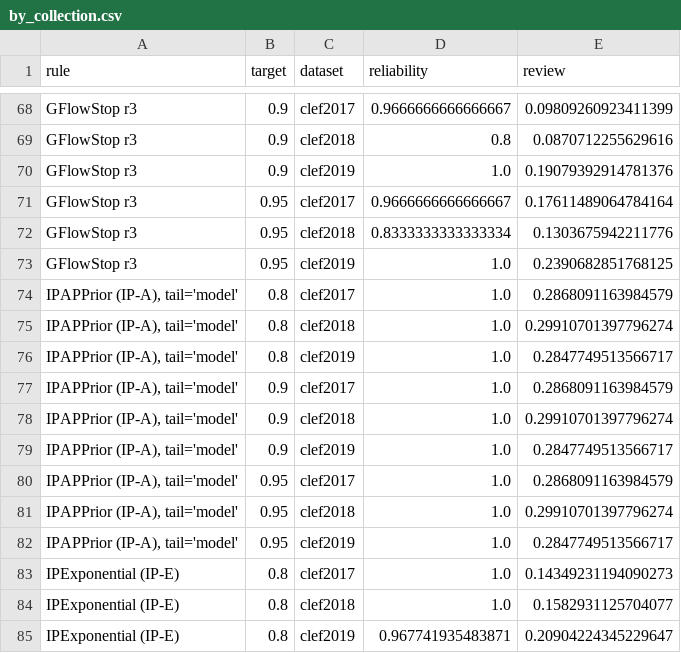
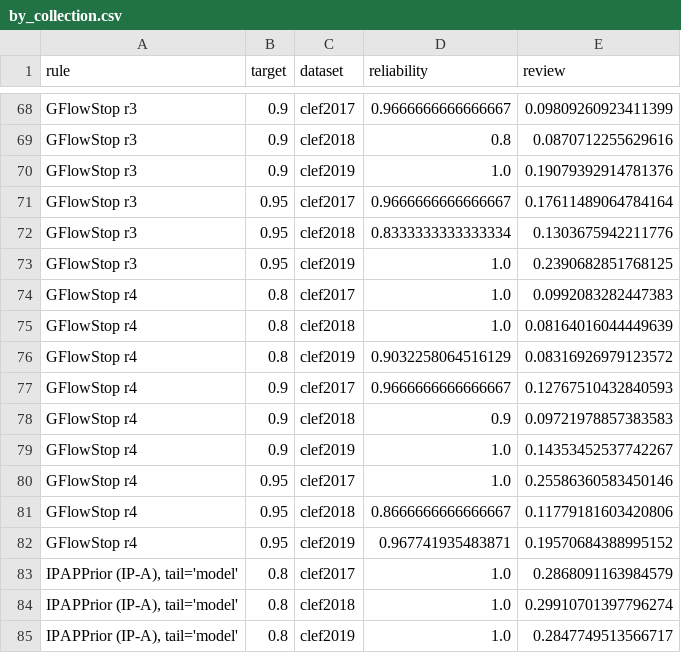
Before and after one commit to afletcher53/GFlowStop, a CSV file: results/flow/compare/by_collection.csv, drawn as a sheet; only a part is shown, gaps mark what is left out; the shorter side is filled out with more unchanged rows.

```diff
--- a/results/flow/compare/by_collection.csv
+++ b/results/flow/compare/by_collection.csv
@@ -73,2 +73,11 @@ GFlowStop r3,0.95,clef2018,0.8333333333333334,0.1303675942211776
 GFlowStop r3,0.95,clef2019,1.0,0.2390682851768125
+GFlowStop r4,0.8,clef2017,1.0,0.0992083282447383
+GFlowStop r4,0.8,clef2018,1.0,0.08164016044449639
+GFlowStop r4,0.8,clef2019,0.9032258064516129,0.08316926979123572
+GFlowStop r4,0.9,clef2017,0.9666666666666667,0.12767510432840593
+GFlowStop r4,0.9,clef2018,0.9,0.09721978857383583
+GFlowStop r4,0.9,clef2019,1.0,0.14353452537742267
+GFlowStop r4,0.95,clef2017,1.0,0.25586360583450146
+GFlowStop r4,0.95,clef2018,0.8666666666666667,0.11779181603420806
+GFlowStop r4,0.95,clef2019,0.967741935483871,0.19570684388995152
 "IPAPPrior (IP-A), tail='model'",0.8,clef2017,1.0,0.2868091163984579
```
Also changed, not shown: results/flow/compare/summary.csv, 17 other files.
